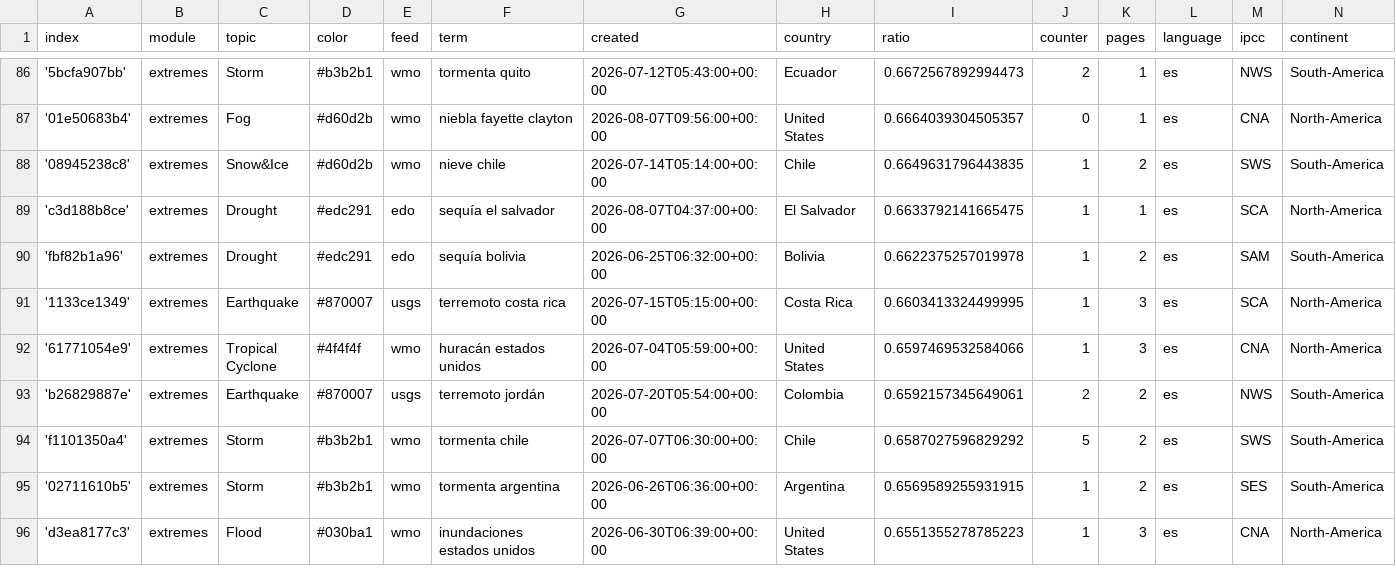
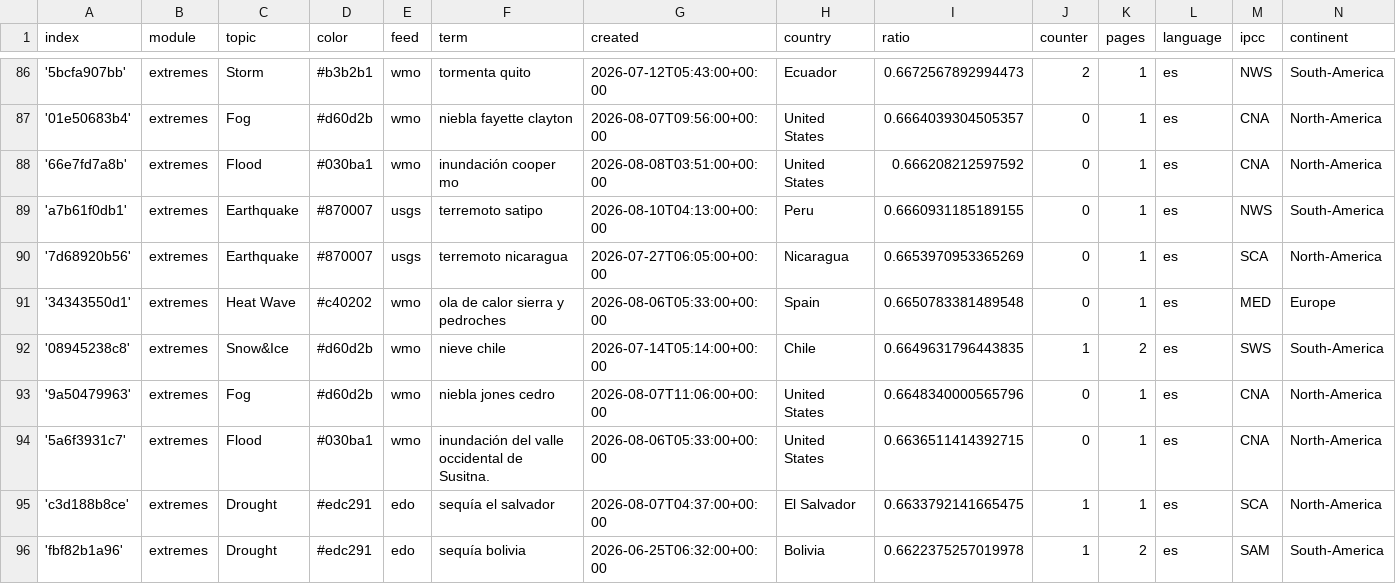
Before and after one commit to jannikdo28-news/spanishExtremes, a CSV file: terms.csv, drawn as a sheet; only a part is shown, gaps mark what is left out; the shorter side is filled out with more unchanged rows.

Commit message:
Commit from GitHub Actions (import:0.0)

```diff
--- a/terms.csv
+++ b/terms.csv
@@ -87,3 +87,9 @@ index,module,topic,color,feed,term,created,country,ratio,counter,pages,language,
 '01e50683b4',extremes,Fog,#d60d2b,wmo,niebla fayette clayton,2026-08-07T09:56:00+00:00,United States,0.6664039304505357,0,1,es,CNA,North-America
+'66e7fd7a8b',extremes,Flood,#030ba1,wmo,inundación cooper mo,2026-08-08T03:51:00+00:00,United States,0.666208212597592,0,1,es,CNA,North-America
+'a7b61f0db1',extremes,Earthquake,#870007,usgs,terremoto satipo,2026-08-10T04:13:00+00:00,Peru,0.6660931185189155,0,1,es,NWS,South-America
+'7d68920b56',extremes,Earthquake,#870007,usgs,terremoto nicaragua,2026-07-27T06:05:00+00:00,Nicaragua,0.6653970953365269,0,1,es,SCA,North-America
+'34343550d1',extremes,Heat Wave,#c40202,wmo,ola de calor sierra y pedroches,2026-08-06T05:33:00+00:00,Spain,0.6650783381489548,0,1,es,MED,Europe
 '08945238c8',extremes,Snow&Ice,#d60d2b,wmo,nieve chile,2026-07-14T05:14:00+00:00,Chile,0.6649631796443835,1,2,es,SWS,South-America
+'9a50479963',extremes,Fog,#d60d2b,wmo,niebla jones cedro,2026-08-07T11:06:00+00:00,United States,0.6648340000565796,0,1,es,CNA,North-America
+'5a6f3931c7',extremes,Flood,#030ba1,wmo,inundación del valle occidental de Susitna.,2026-08-06T05:33:00+00:00,United States,0.6636511414392715,0,1,es,CNA,North-America
 'c3d188b8ce',extremes,Drought,#edc291,edo,sequía el salvador,2026-08-07T04:37:00+00:00,El Salvador,0.6633792141665475,1,1,es,SCA,North-America
```
